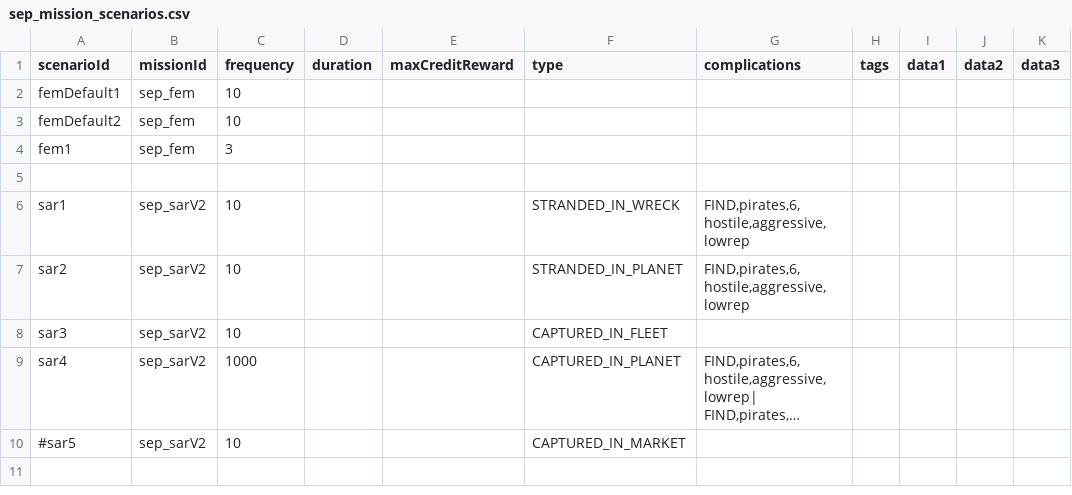
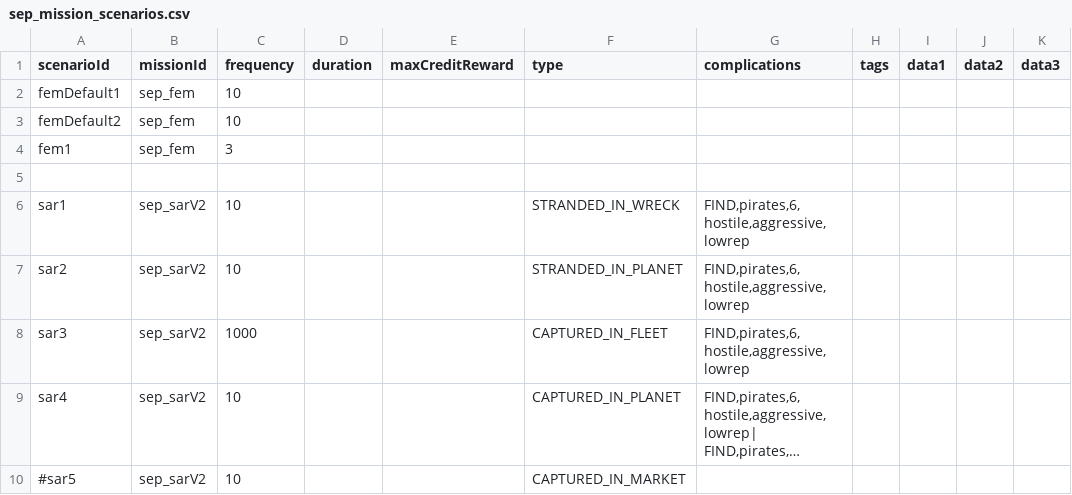
Before and after one commit to AudaxLudos/sector-expansion-pack, a CSV file: data/campaign/sep_mission_scenarios.csv, drawn as a sheet; only a part is shown; long unchanged cells end in …; the diff names each change by its address in the sheet, - before the commit and + after, or states it on an @@ line.

```diff
--- a/data/campaign/sep_mission_scenarios.csv
+++ b/data/campaign/sep_mission_scenarios.csv
-C8 (frequency): 10
+C8 (frequency): 1000
-G8 (complications): (empty)
+G8 (complications): FIND,pirates,6,hostile,aggressive,lowrep
-C9 (frequency): 1000
+C9 (frequency): 10
```
Also changed, not shown: data/campaign/rules.csv, 2 other files.
